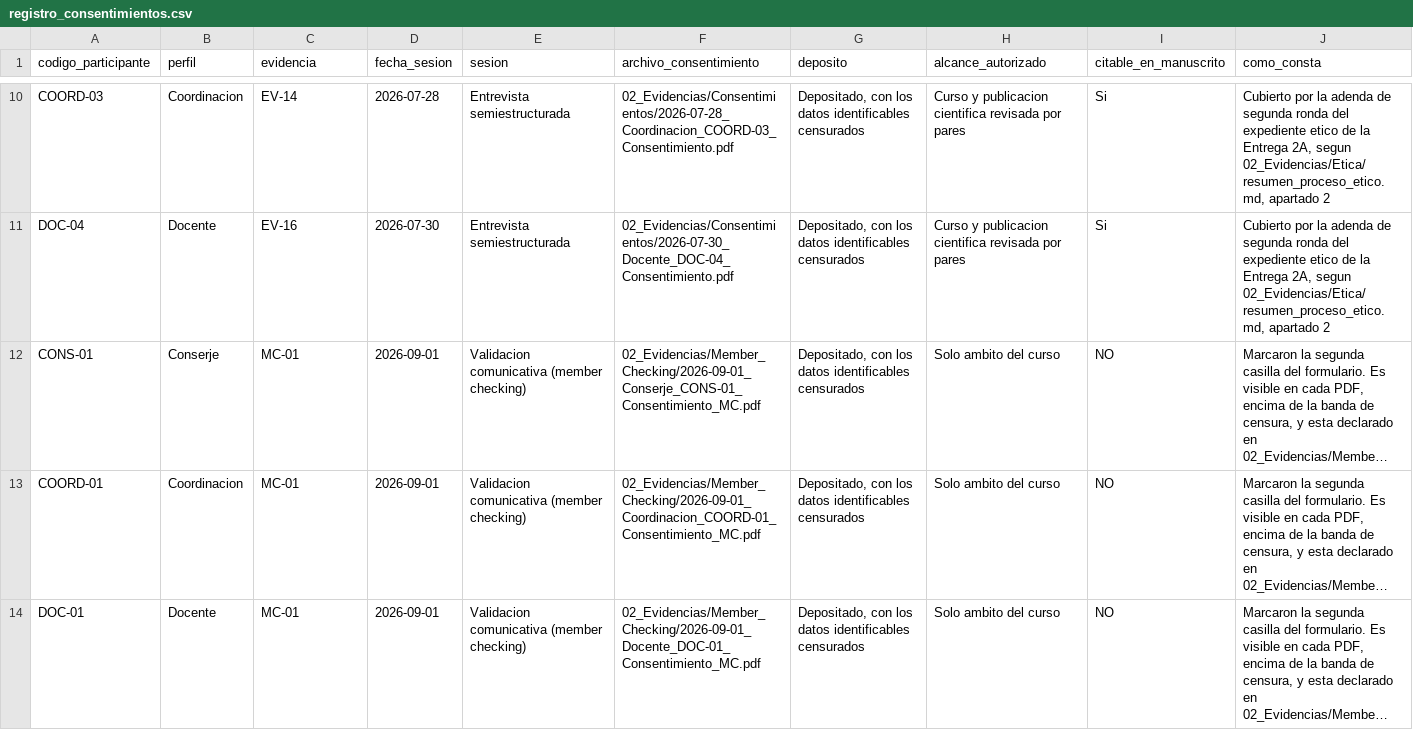
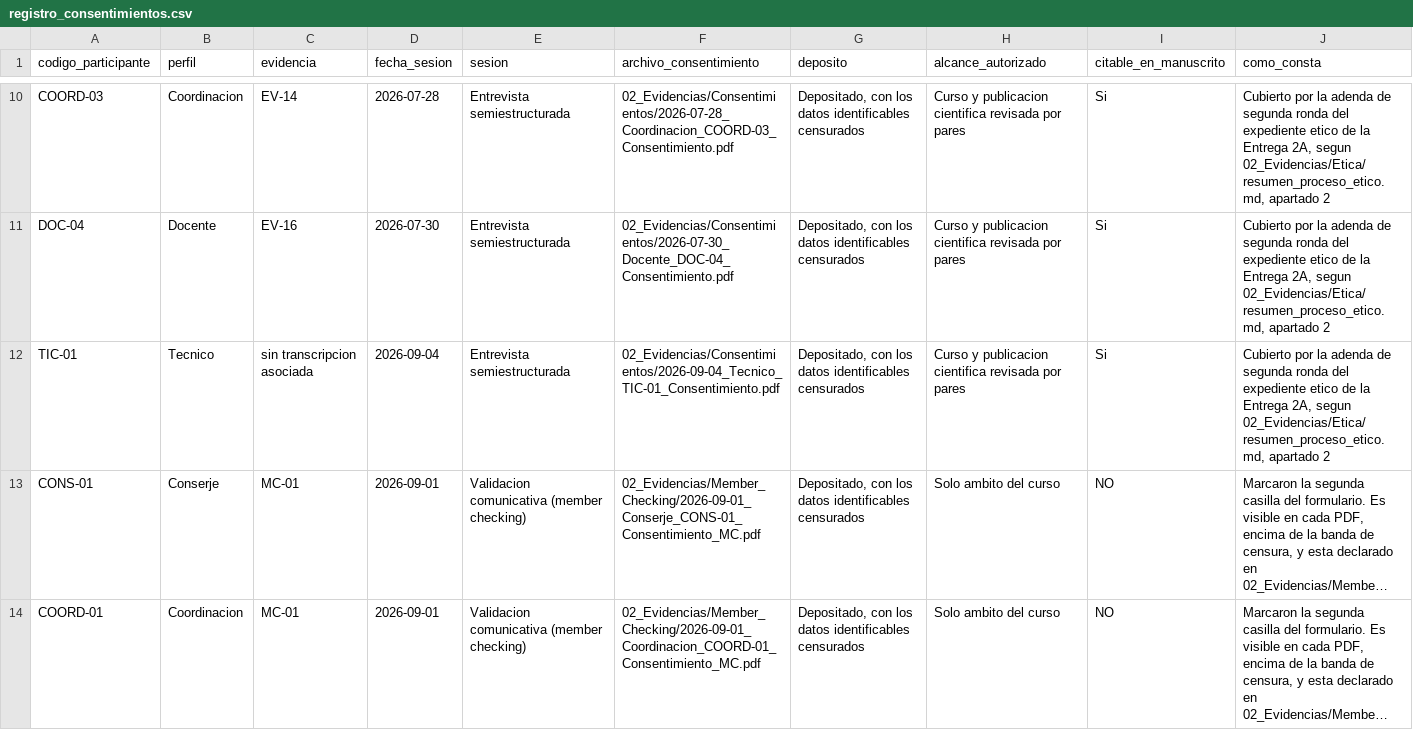
Before and after one commit to gsanchezc6-beep/SIGA_FGMMN_ISR401_AVANCE_2B, a CSV file: 02_Evidencias/Consentimientos/registro_consentimientos.csv, drawn as a sheet; only a part is shown, gaps mark what is left out; the shorter side is filled out with more unchanged rows; long unchanged cells end in …; the diff names each change by its address in the sheet, - before the commit and + after, or states it on an @@ line.

Commit message:
feat(evidencias): sesion de validacion WT-08 con usuario tecnico
Primera y unica sesion de walkthrough con perfil tecnico. Con ella las actas
depositadas pasan de cinco a seis, que es el minimo que pide la guia.

El acta llego con cinco identificadores equivocados y se corrigieron todos
antes de depositarla:

  WT-03 -> WT-08   WT-03 ya estaba usado por la sesion de COORD-02
  EV-03 -> EV-26   EV-03 ya estaba usado en la matriz de trazabilidad; haber
                   depositado el acta asi habria hecho colisionar dos
                   evidencias distintas bajo el mismo identificador
  TI-01 -> TIC-01  el codigo escrito a mano en el consentimiento firmado
  duracion 18:42 -> 16:35, la real del archivo depositado
  registro audiovisual: se declaraba solo audio; hay video y audio

La sesion aporta seis defectos de especificacion y tres cambios solicitados
sobre el panel de control: filtrado por responsable, capacidad y aforo del
area, y asociacion con materia, semestre y horario. De los seis umbrales
consultados, dos los sostiene, dos los matiza y dos quedan sin respuesta, que
se registran como tales y no como sostenidos.

El consentimiento se deposita censurado sobre el mapa de bits: nombre, cedula
y firma tapados; el codigo de participante, la fecha, las casillas marcadas y
el cargo quedan legibles. El cargo no se censura porque es lo que acredita el
perfil tecnico y ya figura por esa razon en el acta publica.

La primera version del consentimiento traia marcadas las dos casillas, que son
excluyentes. No se deposito: la participante corrigio y firmo de nuevo dejando
solo la que autoriza el uso en publicaciones.

Video y audio quedan en zona restringida y constan en la ficha tecnica, que
pasa a 32 filas.

```diff
--- a/02_Evidencias/Consentimientos/registro_consentimientos.csv
+++ b/02_Evidencias/Consentimientos/registro_consentimientos.csv
+row 12: TIC-01 | Tecnico | sin transcripcion asociada | 2026-09-04 | Entrevista semiestructurada | 02_Evidencias/Consentimientos/2026-09-04_Tecnico_TIC-01_Consentimiento.pdf | Depositado, con los datos identificables censurados | Curso y publicacion cientifica revisada por pares | Si | Cubierto por la adenda de segunda ronda del expediente etico de la Entrega 2A, segun 02_Evidencias/Etica/resumen_proceso_etico.md, apartado 2
```
Also changed, not shown: 02_Evidencias/00_Restringido/fichas_tecnicas.csv, 5 other files.
